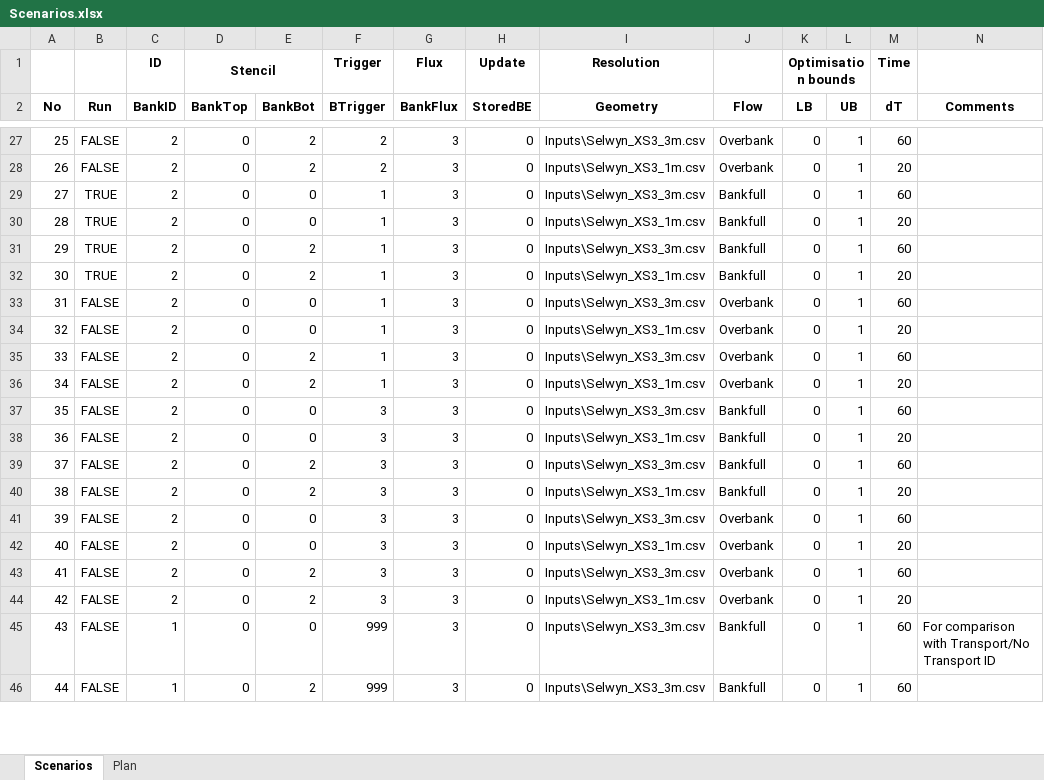
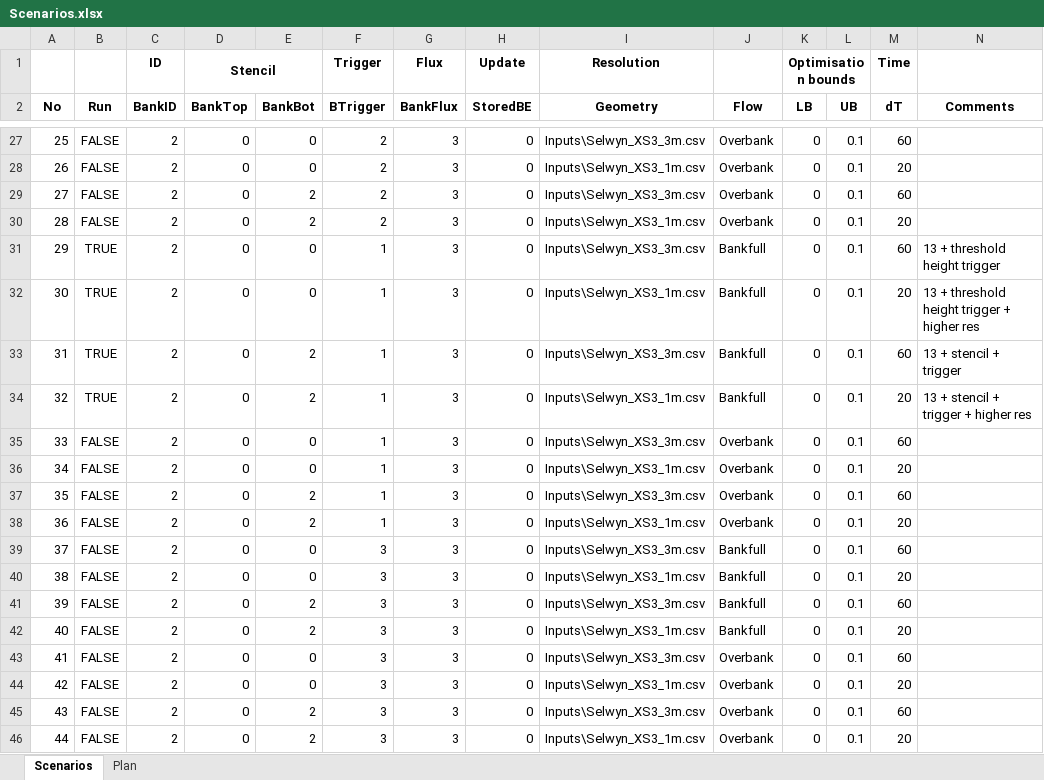
Before and after one commit to RegMeasures/XChannel, an Excel workbook: Inputs/Scenarios.xlsx, sheet Scenarios, drawn as a sheet; only a part is shown, gaps mark what is left out; values as stored, in another font and other column widths than the file's, no borders; conditional formats not drawn; the diff covers the shown part only; the diff names each change by its address in the sheet, - before the commit and + after, or states it on an @@ line.

Commit message:
Minor changes to sensitivity analysis (extra scenarios and other tweaks)
git-svn-id: http://svn.niwa.co.nz/repos/SedimentProcesses/delft3d/Research/BankErosionMatlab/Trunk@143 d29393a4-73d2-11e2-8554-73eba5050919

```diff
--- a/Inputs/Scenarios.xlsx (sheet Scenarios)
+++ b/Inputs/Scenarios.xlsx (sheet Scenarios)
-E27:E28 (BankBot): 2
+E27:E28 (BankBot): 0
-L27:L46 (UB): 1
+L27:L46 (UB): 0.1
-B29:B30 (Run): TRUE
+B29:B30 (Run): FALSE
-E29:E30 (BankBot): 0
+E29:E30 (BankBot): 2
-F29:F30 (BTrigger): 1
+F29:F30 (BTrigger): 2
-J29:J30 (Flow): Bankfull
+J29:J30 (Flow): Overbank
-E31:E32 (BankBot): 2
+E31:E32 (BankBot): 0
-N31 (Comments): (empty)
+N31 (Comments): 13 + threshold height trigger
-N32 (Comments): (empty)
+N32 (Comments): 13 + threshold height trigger + higher res
-B33:B34 (Run): FALSE
+B33:B34 (Run): TRUE
-E33:E34 (BankBot): 0
+E33:E34 (BankBot): 2
-J33:J34 (Flow): Overbank
+J33:J34 (Flow): Bankfull
-N33 (Comments): (empty)
+N33 (Comments): 13 + stencil + trigger
-N34 (Comments): (empty)
+N34 (Comments): 13 + stencil + trigger + higher res
-E35:E36 (BankBot): 2
+E35:E36 (BankBot): 0
-E37:E38 (BankBot): 0
+E37:E38 (BankBot): 2
-F37:F38 (BTrigger): 3
+F37:F38 (BTrigger): 1
-J37:J38 (Flow): Bankfull
+J37:J38 (Flow): Overbank
-E39:E40 (BankBot): 2
+E39:E40 (BankBot): 0
-E41:E42 (BankBot): 0
+E41:E42 (BankBot): 2
-J41:J42 (Flow): Overbank
+J41:J42 (Flow): Bankfull
-E43:E44 (BankBot): 2
+E43:E44 (BankBot): 0
-C45:C46 (BankID): 1
+C45:C46 (BankID): 2
-E45 (BankBot): 0
+E45 (BankBot): 2
-F45:F46 (BTrigger): 999
+F45:F46 (BTrigger): 3
-J45:J46 (Flow): Bankfull
+J45:J46 (Flow): Overbank
-N45 (Comments): For comparison with Transport/No Transport ID
+N45 (Comments): (empty)
-I46 (Geometry): Inputs\Selwyn_XS3_3m.csv
+I46 (Geometry): Inputs\Selwyn_XS3_1m.csv
-M46 (dT): 60
+M46 (dT): 20
```
Also changed, not shown: 6 added rows, 2 removed rows and 127 edited cells elsewhere in this sheet, 3 other files.
